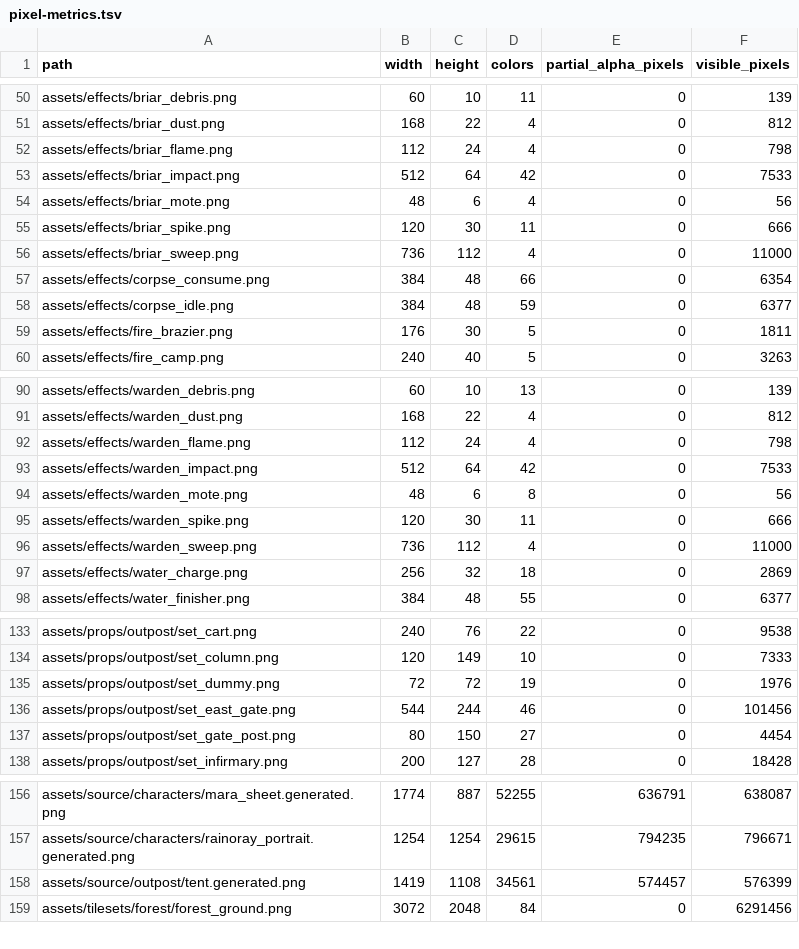
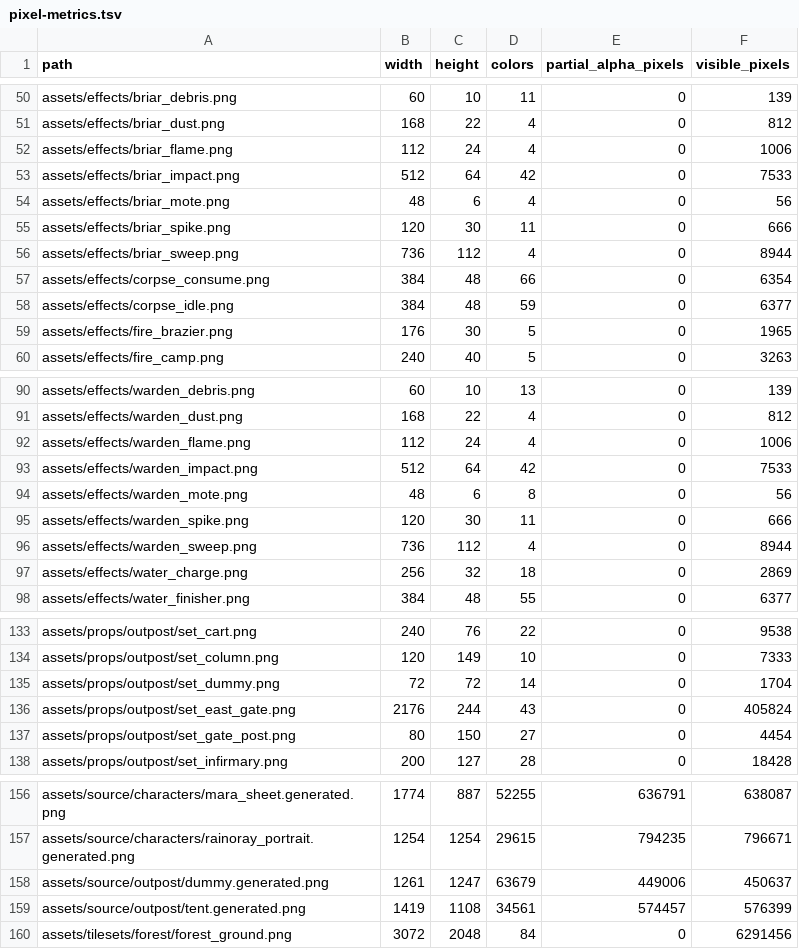
Before and after one commit to ghiankyledomingo2007-beep/B2BJ, a TSV file: docs/art-review/asset-cleanup/pixel-metrics.tsv, drawn as a sheet; only a part is shown, gaps mark what is left out.

```diff
--- a/docs/art-review/asset-cleanup/pixel-metrics.tsv
+++ b/docs/art-review/asset-cleanup/pixel-metrics.tsv
@@ -51,3 +51,3 @@ assets/effects/briar_debris.png	60	10	11	0	139
 assets/effects/briar_dust.png	168	22	4	0	812
-assets/effects/briar_flame.png	112	24	4	0	798
+assets/effects/briar_flame.png	112	24	4	0	1006
 assets/effects/briar_impact.png	512	64	42	0	7533
@@ -55,6 +55,6 @@ assets/effects/briar_mote.png	48	6	4	0	56
 assets/effects/briar_spike.png	120	30	11	0	666
-assets/effects/briar_sweep.png	736	112	4	0	11000
+assets/effects/briar_sweep.png	736	112	4	0	8944
 assets/effects/corpse_consume.png	384	48	66	0	6354
 assets/effects/corpse_idle.png	384	48	59	0	6377
-assets/effects/fire_brazier.png	176	30	5	0	1811
+assets/effects/fire_brazier.png	176	30	5	0	1965
 assets/effects/fire_camp.png	240	40	5	0	3263
@@ -91,3 +91,3 @@ assets/effects/warden_debris.png	60	10	13	0	139
 assets/effects/warden_dust.png	168	22	4	0	812
-assets/effects/warden_flame.png	112	24	4	0	798
+assets/effects/warden_flame.png	112	24	4	0	1006
 assets/effects/warden_impact.png	512	64	42	0	7533
@@ -95,3 +95,3 @@ assets/effects/warden_mote.png	48	6	8	0	56
 assets/effects/warden_spike.png	120	30	11	0	666
-assets/effects/warden_sweep.png	736	112	4	0	11000
+assets/effects/warden_sweep.png	736	112	4	0	8944
 assets/effects/water_charge.png	256	32	18	0	2869
@@ -134,4 +134,4 @@ assets/props/outpost/set_cart.png	240	76	22	0	9538
 assets/props/outpost/set_column.png	120	149	10	0	7333
-assets/props/outpost/set_dummy.png	72	72	19	0	1976
-assets/props/outpost/set_east_gate.png	544	244	46	0	101456
+assets/props/outpost/set_dummy.png	72	72	14	0	1704
+assets/props/outpost/set_east_gate.png	2176	244	43	0	405824
 assets/props/outpost/set_gate_post.png	80	150	27	0	4454
@@ -157,2 +157,3 @@ assets/source/characters/mara_sheet.generated.png	1774	887	52255	636791	638087
 assets/source/characters/rainoray_portrait.generated.png	1254	1254	29615	794235	796671
+assets/source/outpost/dummy.generated.png	1261	1247	63679	449006	450637
 assets/source/outpost/tent.generated.png	1419	1108	34561	574457	576399
```
Also changed, not shown: docs/art-review/asset-cleanup/inventory.tsv, 56 other files.
